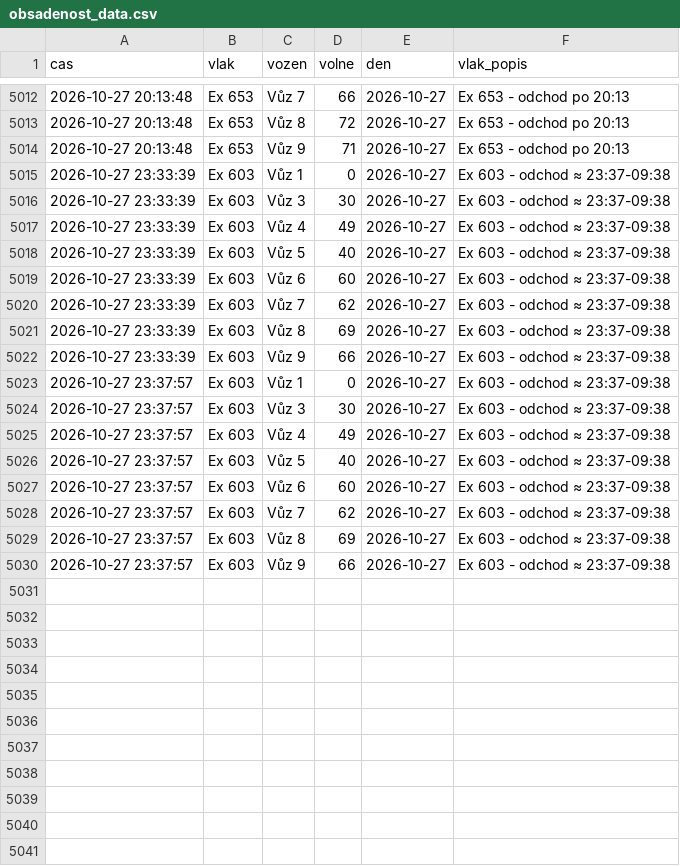
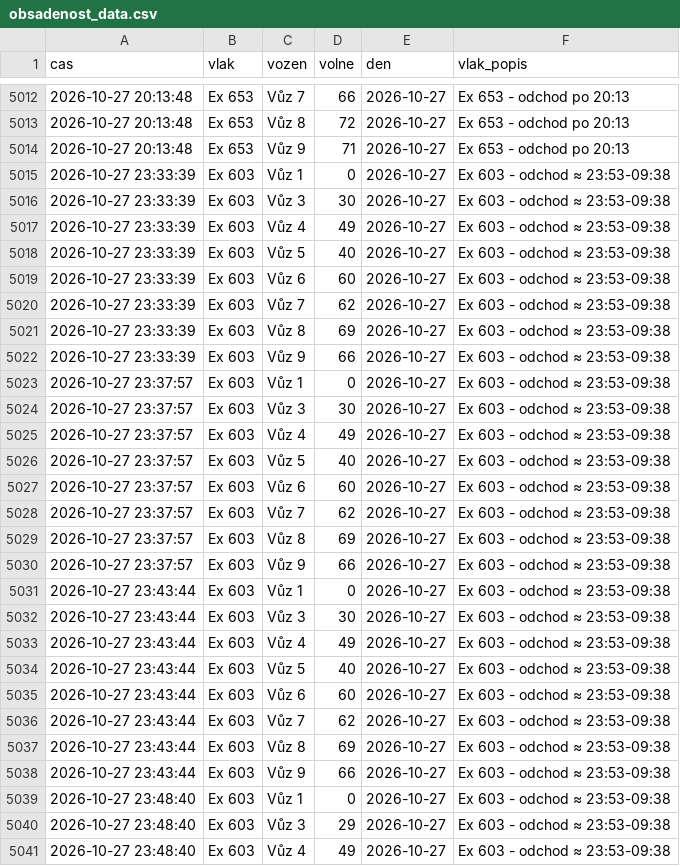
Before and after one commit to lalasonycierny/idos-grafy, a CSV file: data/obsadenost_data.csv, drawn as a sheet; only a part is shown, gaps mark what is left out; the diff covers the shown part only.

```diff
--- a/data/obsadenost_data.csv
+++ b/data/obsadenost_data.csv
@@ -5014,17 +5014,28 @@
 2026-10-27 20:13:48,Ex 653,Vůz 9,71,2026-10-27,Ex 653 - odchod po 20:13
-2026-10-27 23:33:39,Ex 603,Vůz 1,0,2026-10-27,Ex 603 - odchod ≈ 23:37-09:38
-2026-10-27 23:33:39,Ex 603,Vůz 3,30,2026-10-27,Ex 603 - odchod ≈ 23:37-09:38
-2026-10-27 23:33:39,Ex 603,Vůz 4,49,2026-10-27,Ex 603 - odchod ≈ 23:37-09:38
-2026-10-27 23:33:39,Ex 603,Vůz 5,40,2026-10-27,Ex 603 - odchod ≈ 23:37-09:38
-2026-10-27 23:33:39,Ex 603,Vůz 6,60,2026-10-27,Ex 603 - odchod ≈ 23:37-09:38
-2026-10-27 23:33:39,Ex 603,Vůz 7,62,2026-10-27,Ex 603 - odchod ≈ 23:37-09:38
-2026-10-27 23:33:39,Ex 603,Vůz 8,69,2026-10-27,Ex 603 - odchod ≈ 23:37-09:38
-2026-10-27 23:33:39,Ex 603,Vůz 9,66,2026-10-27,Ex 603 - odchod ≈ 23:37-09:38
-2026-10-27 23:37:57,Ex 603,Vůz 1,0,2026-10-27,Ex 603 - odchod ≈ 23:37-09:38
-2026-10-27 23:37:57,Ex 603,Vůz 3,30,2026-10-27,Ex 603 - odchod ≈ 23:37-09:38
-2026-10-27 23:37:57,Ex 603,Vůz 4,49,2026-10-27,Ex 603 - odchod ≈ 23:37-09:38
-2026-10-27 23:37:57,Ex 603,Vůz 5,40,2026-10-27,Ex 603 - odchod ≈ 23:37-09:38
-2026-10-27 23:37:57,Ex 603,Vůz 6,60,2026-10-27,Ex 603 - odchod ≈ 23:37-09:38
-2026-10-27 23:37:57,Ex 603,Vůz 7,62,2026-10-27,Ex 603 - odchod ≈ 23:37-09:38
-2026-10-27 23:37:57,Ex 603,Vůz 8,69,2026-10-27,Ex 603 - odchod ≈ 23:37-09:38
-2026-10-27 23:37:57,Ex 603,Vůz 9,66,2026-10-27,Ex 603 - odchod ≈ 23:37-09:38
+2026-10-27 23:33:39,Ex 603,Vůz 1,0,2026-10-27,Ex 603 - odchod ≈ 23:53-09:38
+2026-10-27 23:33:39,Ex 603,Vůz 3,30,2026-10-27,Ex 603 - odchod ≈ 23:53-09:38
+2026-10-27 23:33:39,Ex 603,Vůz 4,49,2026-10-27,Ex 603 - odchod ≈ 23:53-09:38
+2026-10-27 23:33:39,Ex 603,Vůz 5,40,2026-10-27,Ex 603 - odchod ≈ 23:53-09:38
+2026-10-27 23:33:39,Ex 603,Vůz 6,60,2026-10-27,Ex 603 - odchod ≈ 23:53-09:38
+2026-10-27 23:33:39,Ex 603,Vůz 7,62,2026-10-27,Ex 603 - odchod ≈ 23:53-09:38
+2026-10-27 23:33:39,Ex 603,Vůz 8,69,2026-10-27,Ex 603 - odchod ≈ 23:53-09:38
+2026-10-27 23:33:39,Ex 603,Vůz 9,66,2026-10-27,Ex 603 - odchod ≈ 23:53-09:38
+2026-10-27 23:37:57,Ex 603,Vůz 1,0,2026-10-27,Ex 603 - odchod ≈ 23:53-09:38
+2026-10-27 23:37:57,Ex 603,Vůz 3,30,2026-10-27,Ex 603 - odchod ≈ 23:53-09:38
+2026-10-27 23:37:57,Ex 603,Vůz 4,49,2026-10-27,Ex 603 - odchod ≈ 23:53-09:38
+2026-10-27 23:37:57,Ex 603,Vůz 5,40,2026-10-27,Ex 603 - odchod ≈ 23:53-09:38
+2026-10-27 23:37:57,Ex 603,Vůz 6,60,2026-10-27,Ex 603 - odchod ≈ 23:53-09:38
+2026-10-27 23:37:57,Ex 603,Vůz 7,62,2026-10-27,Ex 603 - odchod ≈ 23:53-09:38
+2026-10-27 23:37:57,Ex 603,Vůz 8,69,2026-10-27,Ex 603 - odchod ≈ 23:53-09:38
+2026-10-27 23:37:57,Ex 603,Vůz 9,66,2026-10-27,Ex 603 - odchod ≈ 23:53-09:38
+2026-10-27 23:43:44,Ex 603,Vůz 1,0,2026-10-27,Ex 603 - odchod ≈ 23:53-09:38
+2026-10-27 23:43:44,Ex 603,Vůz 3,30,2026-10-27,Ex 603 - odchod ≈ 23:53-09:38
+2026-10-27 23:43:44,Ex 603,Vůz 4,49,2026-10-27,Ex 603 - odchod ≈ 23:53-09:38
+2026-10-27 23:43:44,Ex 603,Vůz 5,40,2026-10-27,Ex 603 - odchod ≈ 23:53-09:38
+2026-10-27 23:43:44,Ex 603,Vůz 6,60,2026-10-27,Ex 603 - odchod ≈ 23:53-09:38
+2026-10-27 23:43:44,Ex 603,Vůz 7,62,2026-10-27,Ex 603 - odchod ≈ 23:53-09:38
+2026-10-27 23:43:44,Ex 603,Vůz 8,69,2026-10-27,Ex 603 - odchod ≈ 23:53-09:38
+2026-10-27 23:43:44,Ex 603,Vůz 9,66,2026-10-27,Ex 603 - odchod ≈ 23:53-09:38
+2026-10-27 23:48:40,Ex 603,Vůz 1,0,2026-10-27,Ex 603 - odchod ≈ 23:53-09:38
+2026-10-27 23:48:40,Ex 603,Vůz 3,29,2026-10-27,Ex 603 - odchod ≈ 23:53-09:38
+2026-10-27 23:48:40,Ex 603,Vůz 4,49,2026-10-27,Ex 603 - odchod ≈ 23:53-09:38
```
Also changed, not shown: 13 added rows and 8 edited cells elsewhere in this file, 2 other files.
